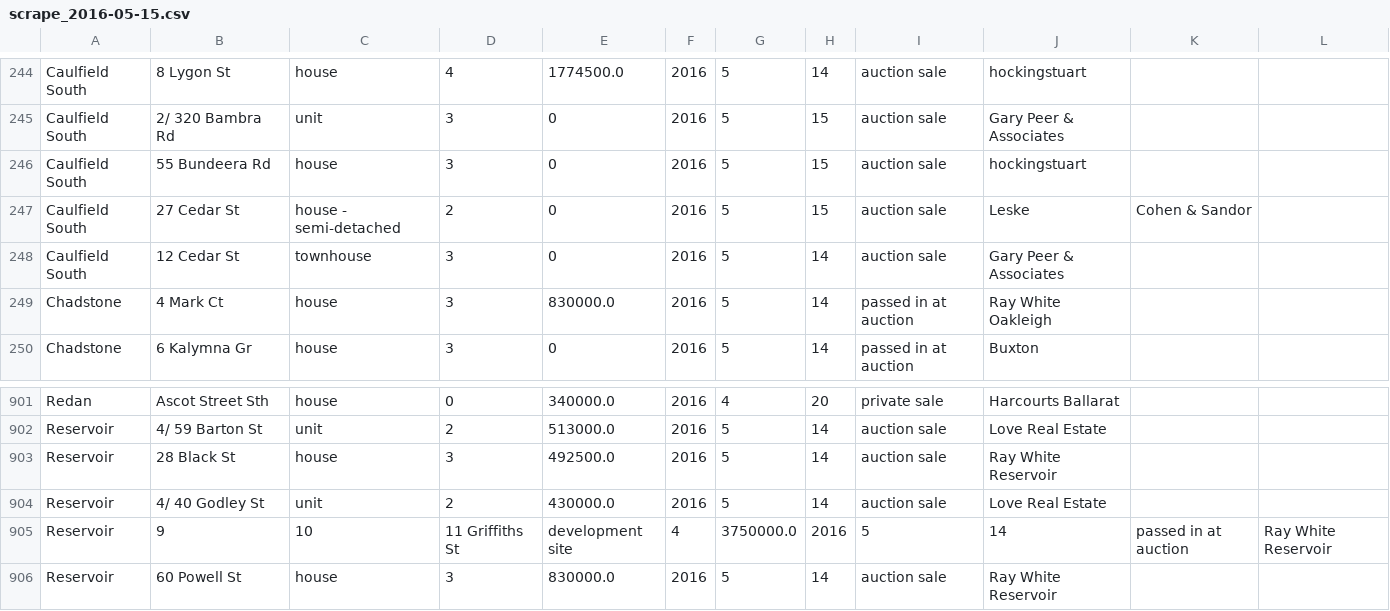
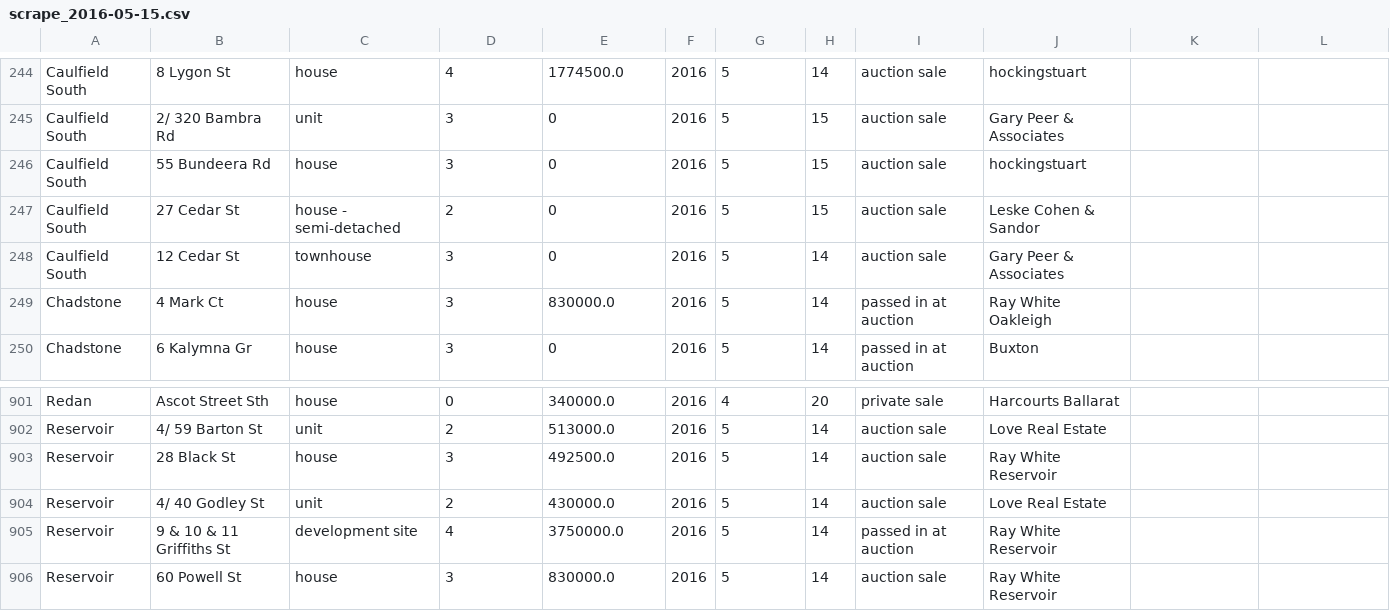
Before and after one commit to jarvisrob/real-estate-vic, a CSV file: scrape_2016-05-15.csv, drawn as a sheet; only a part is shown, gaps mark what is left out.

```diff
--- a/scrape_2016-05-15.csv
+++ b/scrape_2016-05-15.csv
@@ -246,3 +246,3 @@ Caulfield South,2/ 320 Bambra Rd,unit,3,0,2016,5,15,auction sale,Gary Peer & Ass
 Caulfield South,55 Bundeera Rd,house,3,0,2016,5,15,auction sale,hockingstuart,
-Caulfield South,27 Cedar St,house - semi-detached,2,0,2016,5,15,auction sale,Leske, Cohen & Sandor,
+Caulfield South,27 Cedar St,house - semi-detached,2,0,2016,5,15,auction sale,Leske Cohen & Sandor,
 Caulfield South,12 Cedar St,townhouse,3,0,2016,5,14,auction sale,Gary Peer & Associates,
@@ -904,3 +904,3 @@ Reservoir,28 Black St,house,3,492500.0,2016,5,14,auction sale,Ray White Reservoi
 Reservoir,4/ 40 Godley St,unit,2,430000.0,2016,5,14,auction sale,Love Real Estate,
-Reservoir,9,10,11 Griffiths St,development site,4,3750000.0,2016,5,14,passed in at auction,Ray White Reservoir,
+Reservoir,9 & 10 & 11 Griffiths St,development site,4,3750000.0,2016,5,14,passed in at auction,Ray White Reservoir,
 Reservoir,60 Powell St,house,3,830000.0,2016,5,14,auction sale,Ray White Reservoir,
```
Also changed, not shown: scrape_2016-04-16.csv, scrape_2016-05-11.csv, 13 other files.
